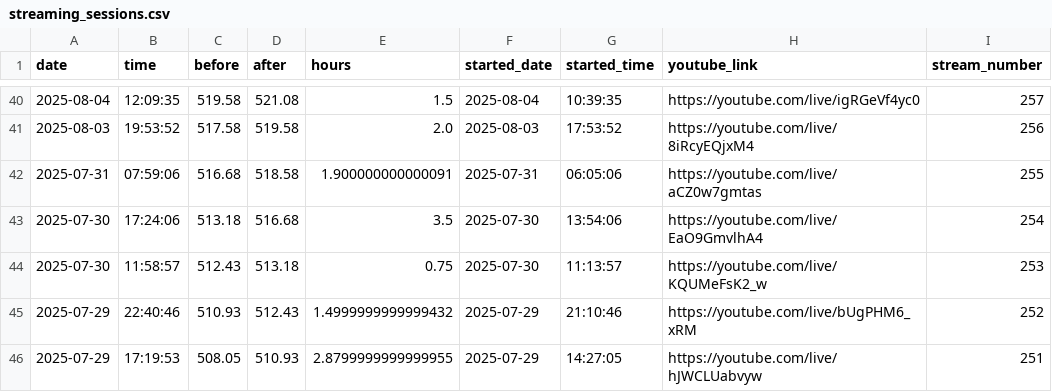
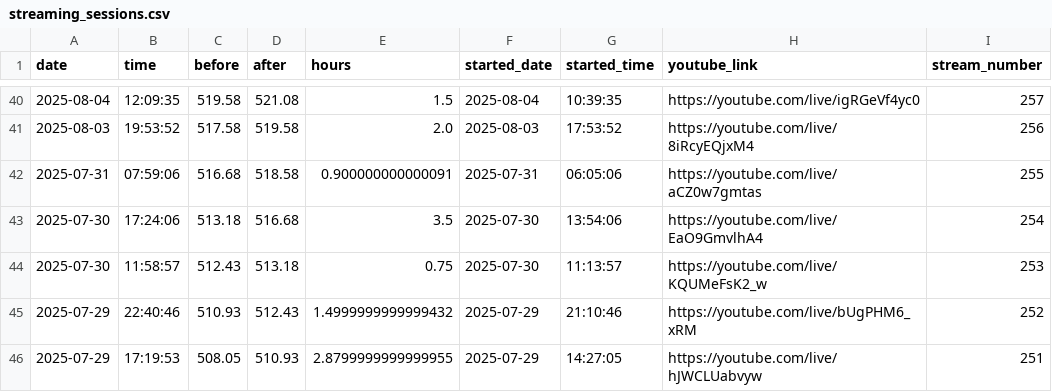
Before and after one commit to BriceChivu/Mandarin-progression, a CSV file: streaming_sessions.csv, drawn as a sheet; only a part is shown, gaps mark what is left out.

```diff
--- a/streaming_sessions.csv
+++ b/streaming_sessions.csv
@@ -41,3 +41,3 @@ date,time,before,after,hours,started_date,started_time,youtube_link,stream_numbe
 2025-08-03,19:53:52,517.58,519.58,2.0,2025-08-03,17:53:52,https://youtube.com/live/8iRcyEQjxM4,256
-2025-07-31,07:59:06,516.68,518.58,1.900000000000091,2025-07-31,06:05:06,https://youtube.com/live/aCZ0w7gmtas,255
+2025-07-31,07:59:06,516.68,518.58,0.900000000000091,2025-07-31,06:05:06,https://youtube.com/live/aCZ0w7gmtas,255
 2025-07-30,17:24:06,513.18,516.68,3.5,2025-07-30,13:54:06,https://youtube.com/live/EaO9GmvlhA4,254
```
Also changed, not shown: 7 other files.
